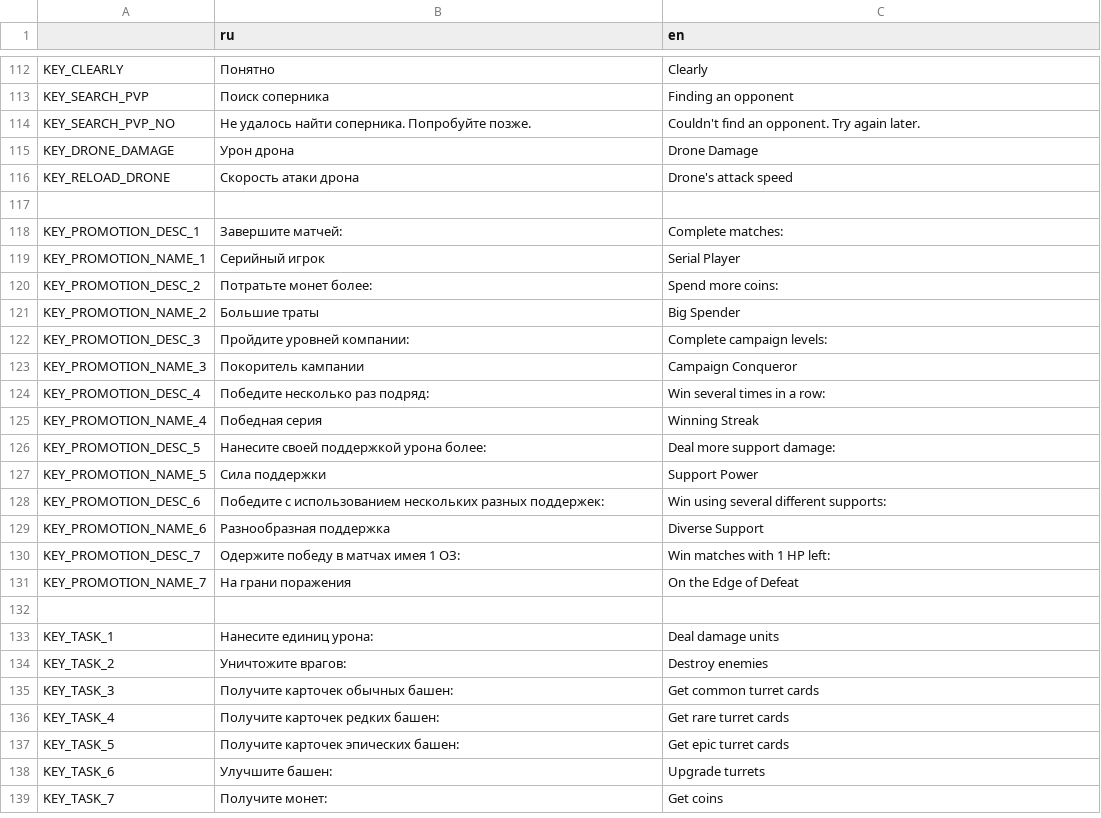
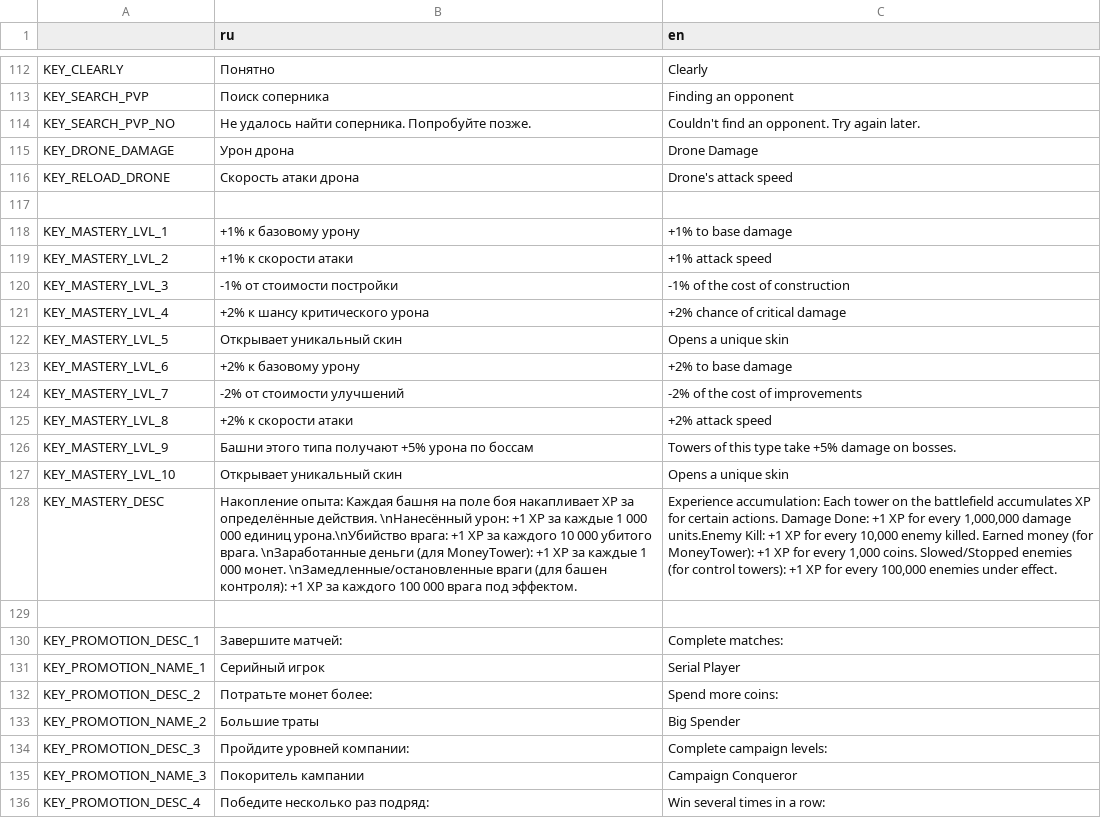
Before and after one commit to DanilQli/TowerDefence, a CSV file: lang/translation.csv, drawn as a sheet; only a part is shown, gaps mark what is left out; the shorter side is filled out with more unchanged rows; the diff names each change by its address in the sheet, - before the commit and + after, or states it on an @@ line.

Commit message:
Реализован 1 этап мастерства башен

```diff
--- a/lang/translation.csv
+++ b/lang/translation.csv
+row 118: KEY_MASTERY_LVL_1 | +1% к базовому урону | +1% to base damage
+row 119: KEY_MASTERY_LVL_2 | +1% к скорости атаки | +1% attack speed
+row 120: KEY_MASTERY_LVL_3 | -1% от стоимости постройки | -1% of the cost of construction
+row 121: KEY_MASTERY_LVL_4 | +2% к шансу критического урона | +2% chance of critical damage
+row 122: KEY_MASTERY_LVL_5 | Открывает уникальный скин | Opens a unique skin
+row 123: KEY_MASTERY_LVL_6 | +2% к базовому урону | +2% to base damage
+row 124: KEY_MASTERY_LVL_7 | -2% от стоимости улучшений | -2% of the cost of improvements
+row 125: KEY_MASTERY_LVL_8 | +2% к скорости атаки | +2% attack speed
+row 126: KEY_MASTERY_LVL_9 | Башни этого типа получают +5% урона по боссам | Towers of this type take +5% damage on bosses.
+row 127: KEY_MASTERY_LVL_10 | Открывает уникальный скин | Opens a unique skin
+row 128: KEY_MASTERY_DESC | Накопление опыта: Каждая башня на поле боя накапливает XP за определённые действия. \nНанесённый урон: +1 XP за каждые 1 000 000 единиц урона.\nУбийство врага: +1 XP за каждого 10 000 убитого врага. \nЗаработанные деньги (для MoneyTower): +1 XP за каждые 1 000 монет. \nЗамедленные/остановленные враги (для башен контроля): +1 XP за каждого 100 000 врага под эффектом. | Experience accumulation: Each tower on the battlefield accumulates XP for certain actions. Damage Done: +1 XP for every 1,000,000 damage units.Enemy Kill: +1 XP for every 10,000 enemy killed. Earned money (for MoneyTower): +1 XP for every 1,000 coins. Slowed/Stopped enemies (for control towers): +1 XP for every 100,000 enemies under effect.
+row 129: (empty)
```
Also changed, not shown: 13 other files.
